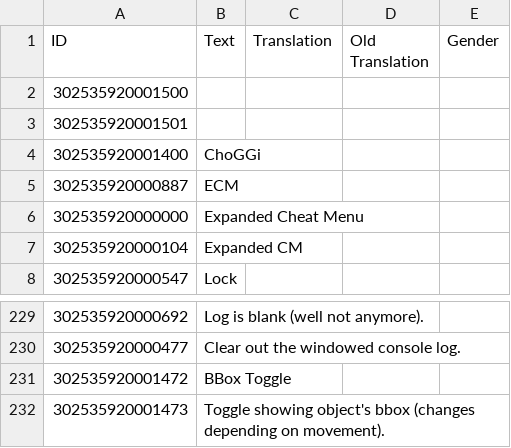
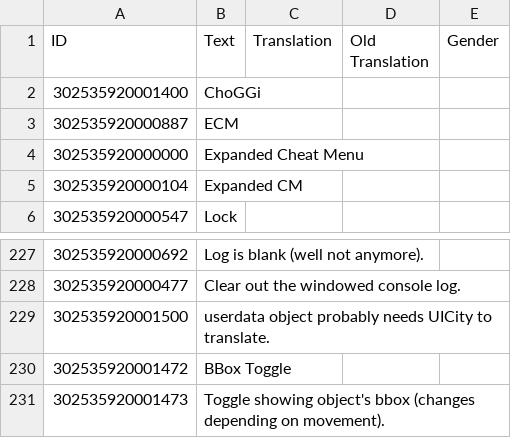
Before and after one commit to ChoGGi/SurvivingMars_CheatMods, a CSV file: ChoGGi's Library/Locales/English.csv, drawn as a sheet; only a part is shown, gaps mark what is left out; removed rows and columns are numbered as before the commit, all else as after; the diff names each change by its address in the sheet, - before the commit and + after, or states it on an @@ line.

Commit message:
Expanded Cheat Menu:
Code cleanup.
DotNameToObject works with .number (for index based tables).
Added some info to examined userdata string ids.

ExpandedCheatMenu@choggi.org

```diff
--- a/ChoGGi's Library/Locales/English.csv
+++ b/ChoGGi's Library/Locales/English.csv
-row 2: 302535920001500
-row 3: 302535920001501
+row 229: 302535920001500 | userdata object probably needs UICity to translate.
```
Also changed, not shown: 12 other files.
